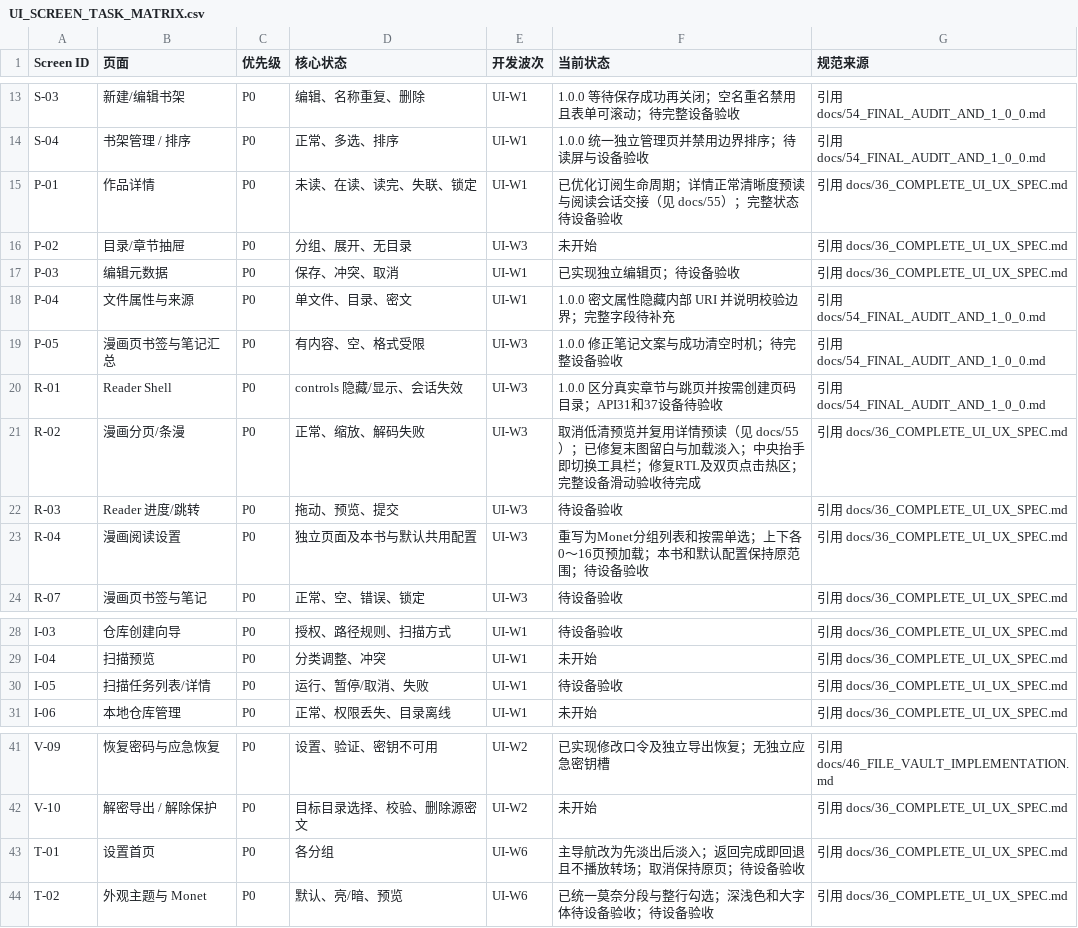
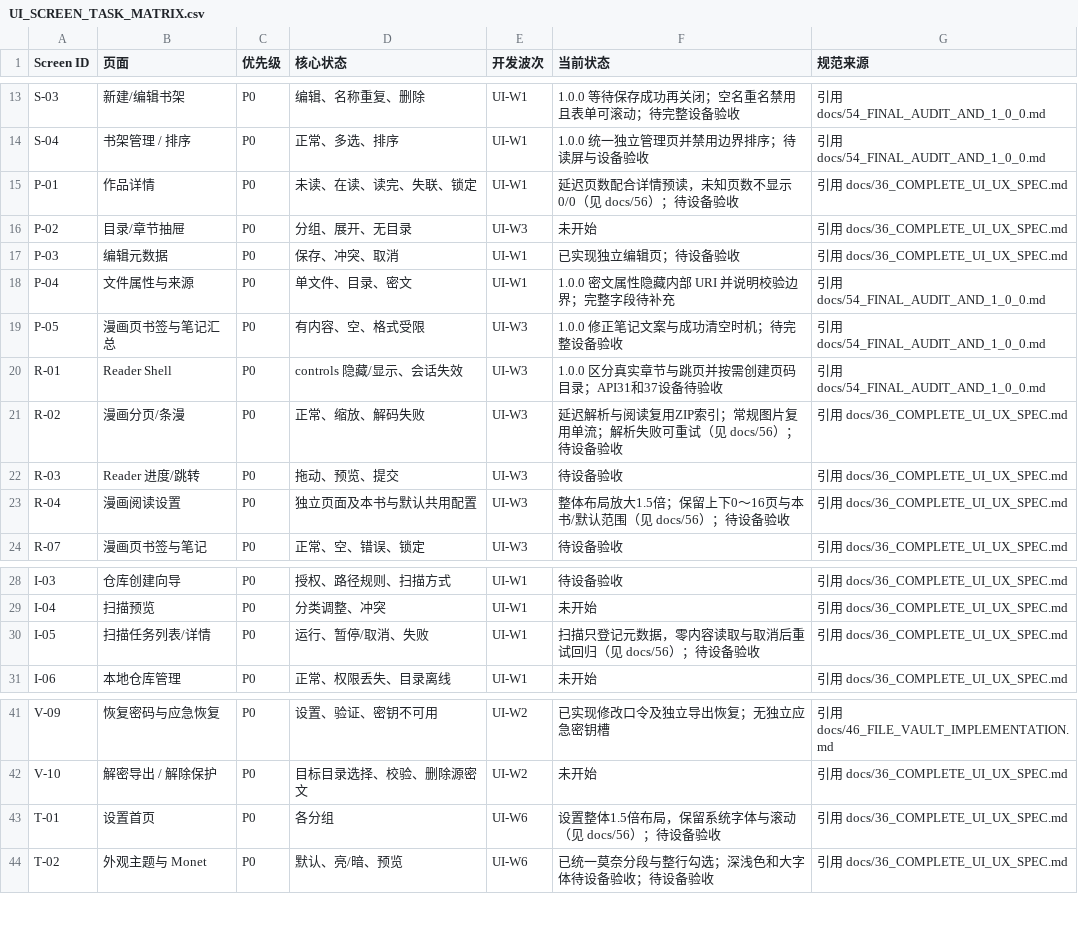
Before and after one commit to lllll081926i/AsterReader, a CSV file: planning/UI_SCREEN_TASK_MATRIX.csv, drawn as a sheet; only a part is shown, gaps mark what is left out.

```diff
--- a/planning/UI_SCREEN_TASK_MATRIX.csv
+++ b/planning/UI_SCREEN_TASK_MATRIX.csv
@@ -14,3 +14,3 @@ S-03,新建/编辑书架,P0,编辑、名称重复、删除,UI-W1,1.0.0 等待保
 S-04,书架管理 / 排序,P0,正常、多选、排序,UI-W1,1.0.0 统一独立管理页并禁用边界排序；待读屏与设备验收,引用 docs/54_FINAL_AUDIT_AND_1_0_0.md
-P-01,作品详情,P0,未读、在读、读完、失联、锁定,UI-W1,已优化订阅生命周期；详情正常清晰度预读与阅读会话交接（见 docs/55）；完整状态待设备验收,引用 docs/36_COMPLETE_UI_UX_SPEC.md
+P-01,作品详情,P0,未读、在读、读完、失联、锁定,UI-W1,延迟页数配合详情预读，未知页数不显示0/0（见 docs/56）；待设备验收,引用 docs/36_COMPLETE_UI_UX_SPEC.md
 P-02,目录/章节抽屉,P0,分组、展开、无目录,UI-W3,未开始,引用 docs/36_COMPLETE_UI_UX_SPEC.md
@@ -20,5 +20,5 @@ P-05,漫画页书签与笔记汇总,P0,有内容、空、格式受限,UI-W3,1.0.
 R-01,Reader Shell,P0,controls 隐藏/显示、会话失效,UI-W3,1.0.0 区分真实章节与跳页并按需创建页码目录；API31和37设备待验收,引用 docs/54_FINAL_AUDIT_AND_1_0_0.md
-R-02,漫画分页/条漫,P0,正常、缩放、解码失败,UI-W3,取消低清预览并复用详情预读（见 docs/55）；已修复末图留白与加载淡入；中央抬手即切换工具栏；修复RTL及双页点击热区；完整设备滑动验收待完成,引用 docs/36_COMPLETE_UI_UX_SPEC.md
+R-02,漫画分页/条漫,P0,正常、缩放、解码失败,UI-W3,延迟解析与阅读复用ZIP索引；常规图片复用单流；解析失败可重试（见 docs/56）；待设备验收,引用 docs/36_COMPLETE_UI_UX_SPEC.md
 R-03,Reader 进度/跳转,P0,拖动、预览、提交,UI-W3,待设备验收,引用 docs/36_COMPLETE_UI_UX_SPEC.md
-R-04,漫画阅读设置,P0,独立页面及本书与默认共用配置,UI-W3,重写为Monet分组列表和按需单选；上下各0～16页预加载；本书和默认配置保持原范围；待设备验收,引用 docs/36_COMPLETE_UI_UX_SPEC.md
+R-04,漫画阅读设置,P0,独立页面及本书与默认共用配置,UI-W3,整体布局放大1.5倍；保留上下0～16页与本书/默认范围（见 docs/56）；待设备验收,引用 docs/36_COMPLETE_UI_UX_SPEC.md
 R-07,漫画页书签与笔记,P0,正常、空、错误、锁定,UI-W3,待设备验收,引用 docs/36_COMPLETE_UI_UX_SPEC.md
@@ -29,3 +29,3 @@ I-03,仓库创建向导,P0,授权、路径规则、扫描方式,UI-W1,待设备
 I-04,扫描预览,P0,分类调整、冲突,UI-W1,未开始,引用 docs/36_COMPLETE_UI_UX_SPEC.md
-I-05,扫描任务列表/详情,P0,运行、暂停/取消、失败,UI-W1,待设备验收,引用 docs/36_COMPLETE_UI_UX_SPEC.md
+I-05,扫描任务列表/详情,P0,运行、暂停/取消、失败,UI-W1,扫描只登记元数据，零内容读取与取消后重试回归（见 docs/56）；待设备验收,引用 docs/36_COMPLETE_UI_UX_SPEC.md
 I-06,本地仓库管理,P0,正常、权限丢失、目录离线,UI-W1,未开始,引用 docs/36_COMPLETE_UI_UX_SPEC.md
@@ -42,3 +42,3 @@ V-09,恢复密码与应急恢复,P0,设置、验证、密钥不可用,UI-W2,已
 V-10,解密导出 / 解除保护,P0,目标目录选择、校验、删除源密文,UI-W2,未开始,引用 docs/36_COMPLETE_UI_UX_SPEC.md
-T-01,设置首页,P0,各分组,UI-W6,主导航改为先淡出后淡入；返回完成即回退且不播放转场；取消保持原页；待设备验收,引用 docs/36_COMPLETE_UI_UX_SPEC.md
+T-01,设置首页,P0,各分组,UI-W6,设置整体1.5倍布局，保留系统字体与滚动（见 docs/56）；待设备验收,引用 docs/36_COMPLETE_UI_UX_SPEC.md
 T-02,外观主题与 Monet,P0,默认、亮/暗、预览,UI-W6,已统一莫奈分段与整行勾选；深浅色和大字体待设备验收；待设备验收,引用 docs/36_COMPLETE_UI_UX_SPEC.md
```
Also changed, not shown: 36 other files.
